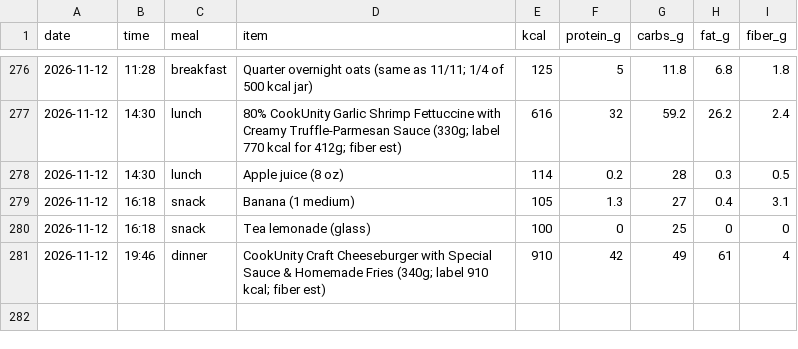
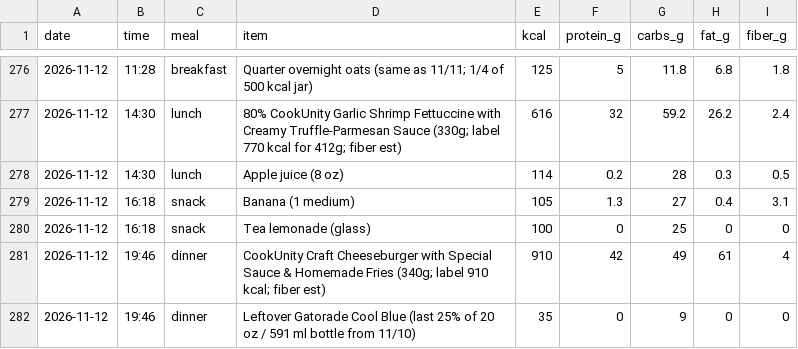
Before and after one commit to pondorasti/alexandru, a CSV file: apps/macro/content/meals.csv, drawn as a sheet; only a part is shown, gaps mark what is left out.

```diff
--- a/apps/macro/content/meals.csv
+++ b/apps/macro/content/meals.csv
@@ -281 +281,2 @@ date,time,meal,item,kcal,protein_g,carbs_g,fat_g,fiber_g
 2026-11-12,19:46,dinner,CookUnity Craft Cheeseburger with Special Sauce & Homemade Fries (340g; label 910 kcal; fiber est),910,42,49,61,4
+2026-11-12,19:46,dinner,Leftover Gatorade Cool Blue (last 25% of 20 oz / 591 ml bottle from 11/10),35,0,9,0,0
```
